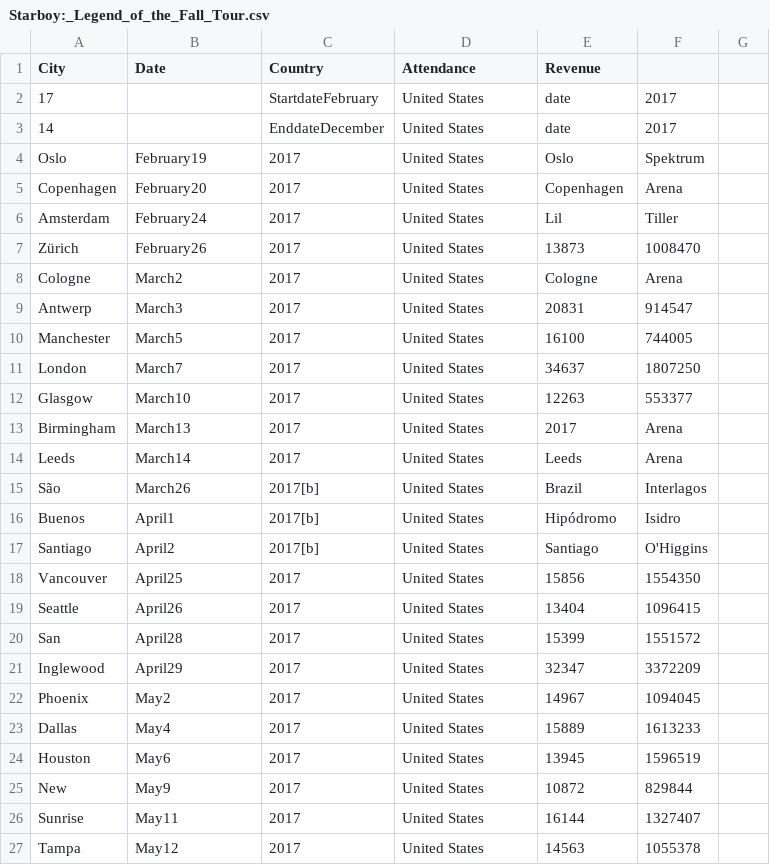
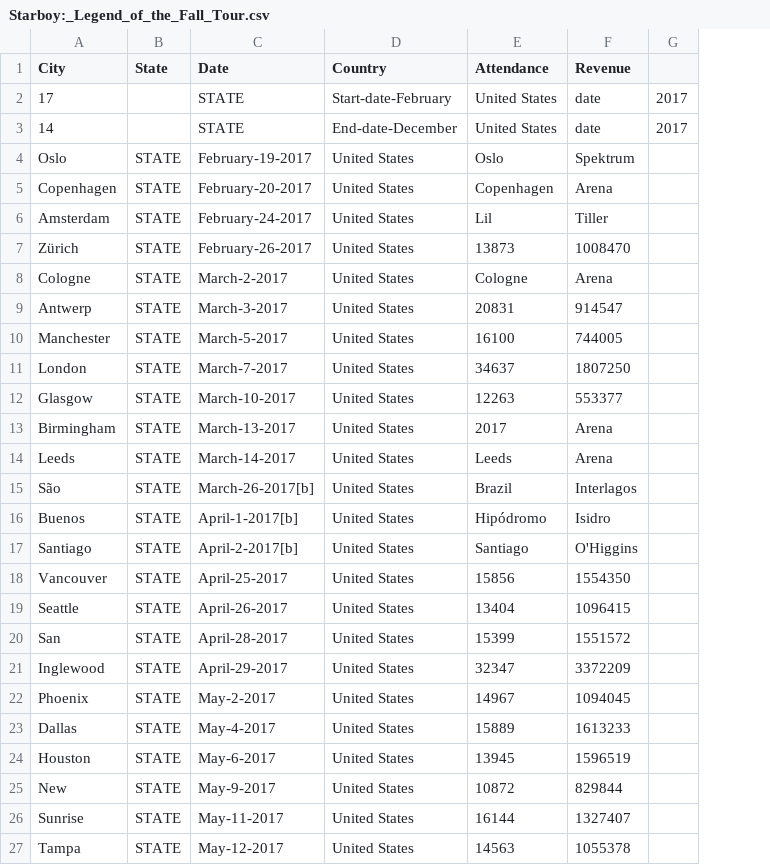
Before and after one commit to niktaskar/tour_analytics, a CSV file: data/Starboy:_Legend_of_the_Fall_Tour.csv, drawn as a sheet; only a part is shown; removed rows and columns are numbered as before the commit, all else as after; the diff covers the shown part only; the diff names each change by its address in the sheet, - before the commit and + after, or states it on an @@ line.

```diff
--- a/data/Starboy:_Legend_of_the_Fall_Tour.csv
+++ b/data/Starboy:_Legend_of_the_Fall_Tour.csv
+column B (State), rows 4-27: all STATE
-column C (Country), rows 2-27: StartdateFebruary | EnddateDecember | 2017 | 2017 | 2017 | 2017 | 2017 | 2017 | 2017 | 2017 | 2017 | 2017 | 2017 | 2017[b] | 2017[b] | 2017[b] | 2017 | 2017 | 2017 | 2017 | 2017 | 2017 | 2017 | 2017 | 2017 | 2017
-D1: Attendance
+D1: Country
-E1: Revenue
+E1: Attendance
-F1: (empty)
+F1: Revenue
-C2:C3 (Date): (empty)
+C2:C3 (Date): STATE
-D2 (Country): United States
+D2 (Country): Start-date-February
-E2:E3 (Attendance): date
+E2:E3 (Attendance): United States
-F2:F3 (Revenue): 2017
+F2:F3 (Revenue): date
-G2:G3: (empty)
+G2:G3: 2017
-D3 (Country): United States
+D3 (Country): End-date-December
-C4 (Date): February19
+C4 (Date): February-19-2017
-C5 (Date): February20
+C5 (Date): February-20-2017
-C6 (Date): February24
+C6 (Date): February-24-2017
-C7 (Date): February26
+C7 (Date): February-26-2017
-C8 (Date): March2
+C8 (Date): March-2-2017
-C9 (Date): March3
+C9 (Date): March-3-2017
-C10 (Date): March5
+C10 (Date): March-5-2017
-C11 (Date): March7
+C11 (Date): March-7-2017
-C12 (Date): March10
+C12 (Date): March-10-2017
-C13 (Date): March13
+C13 (Date): March-13-2017
-C14 (Date): March14
+C14 (Date): March-14-2017
-C15 (Date): March26
+C15 (Date): March-26-2017[b]
-C16 (Date): April1
+C16 (Date): April-1-2017[b]
-C17 (Date): April2
+C17 (Date): April-2-2017[b]
-C18 (Date): April25
+C18 (Date): April-25-2017
-C19 (Date): April26
+C19 (Date): April-26-2017
-C20 (Date): April28
+C20 (Date): April-28-2017
-C21 (Date): April29
+C21 (Date): April-29-2017
-C22 (Date): May2
+C22 (Date): May-2-2017
-C23 (Date): May4
+C23 (Date): May-4-2017
-C24 (Date): May6
+C24 (Date): May-6-2017
-C25 (Date): May9
+C25 (Date): May-9-2017
-C26 (Date): May11
+C26 (Date): May-11-2017
-C27 (Date): May12
+C27 (Date): May-12-2017
```
Also changed, not shown: 58 edited cells elsewhere in this file, data/Purpose_World_Tour.csv, data/Summer_Sixteen_Tour.csv, 3 other files.
